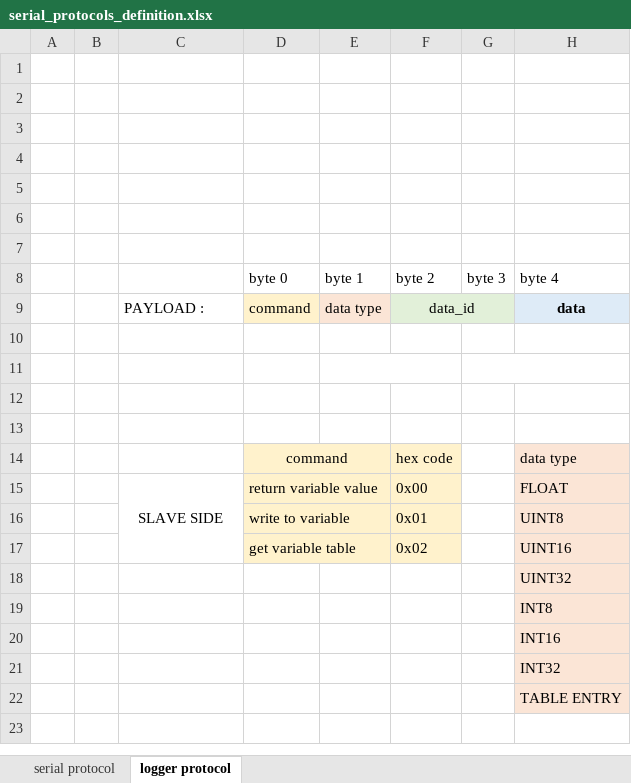
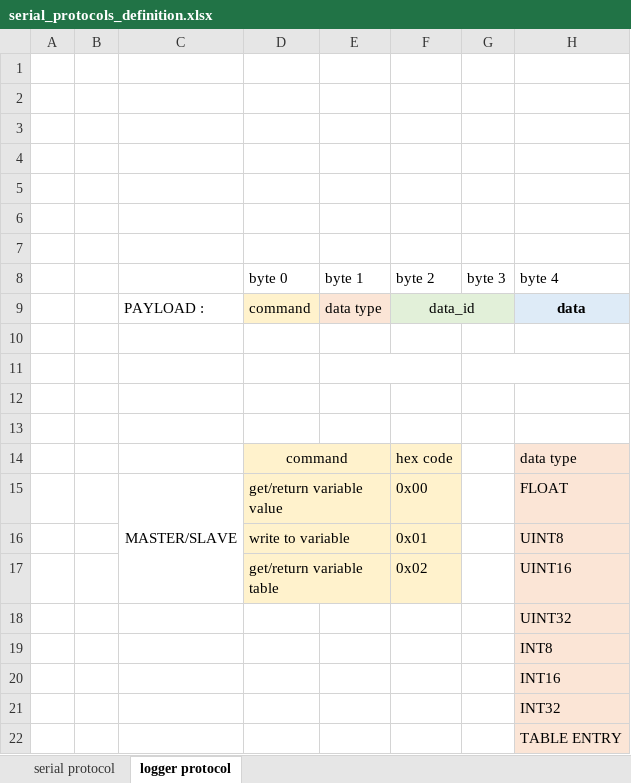
Before and after one commit to Overdrivr/Freescale_Cup, an Excel workbook: serial_protocols_definition.xlsx, sheet logger protocol, drawn as a sheet; only a part is shown; values as stored, in another font and other column widths than the file's, no borders; the diff names each change by its address in the sheet, - before the commit and + after, or states it on an @@ line.

Commit message:
Minor change to protocol definition

```diff
--- a/serial_protocols_definition.xlsx (sheet logger protocol)
+++ b/serial_protocols_definition.xlsx (sheet logger protocol)
-C15: SLAVE SIDE
+C15: MASTER/SLAVE
-D15 (byte 0): return variable value
+D15 (byte 0): get/return variable value
-D17 (byte 0): get variable table
+D17 (byte 0): get/return variable table
```
